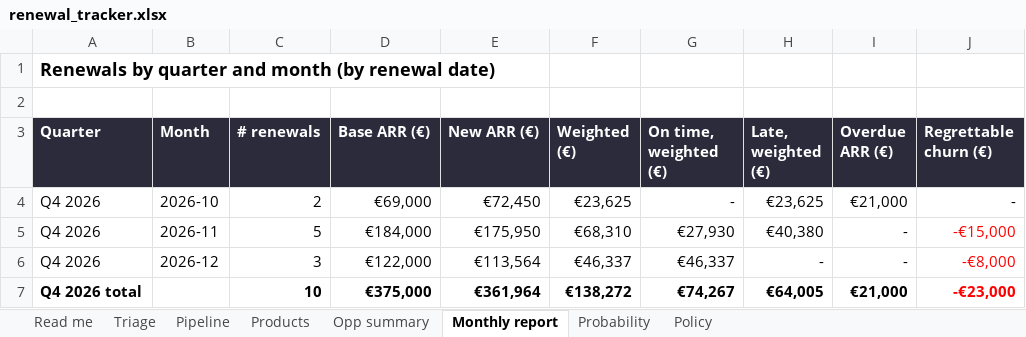
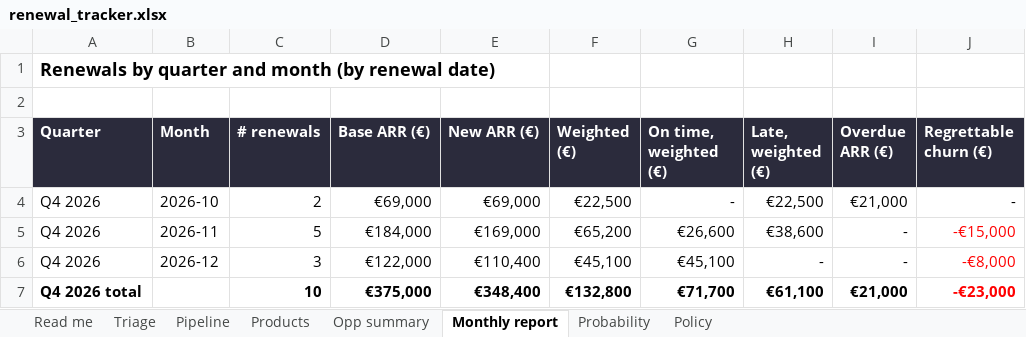
Before and after one commit to paulazabala95/Experiments, an Excel workbook: n8n-renewals-challenge/renewal_tracker.xlsx, sheet Monthly report, drawn as a sheet; values as stored, in another font and other column widths than the file's, no borders; conditional formats not drawn; the diff names each change by its address in the sheet, - before the commit and + after, or states it on an @@ line.

```diff
--- a/n8n-renewals-challenge/renewal_tracker.xlsx (sheet Monthly report)
+++ b/n8n-renewals-challenge/renewal_tracker.xlsx (sheet Monthly report)
-E4 (New ARR (€)): €72,450
+E4 (New ARR (€)): €69,000
-F4 (Weighted (€)): €23,625
+F4 (Weighted (€)): €22,500
-H4 (Late, weighted (€)): €23,625
+H4 (Late, weighted (€)): €22,500
-E5 (New ARR (€)): €175,950
+E5 (New ARR (€)): €169,000
-F5 (Weighted (€)): €68,310
+F5 (Weighted (€)): €65,200
-G5 (On time, weighted (€)): €27,930
+G5 (On time, weighted (€)): €26,600
-H5 (Late, weighted (€)): €40,380
+H5 (Late, weighted (€)): €38,600
-E6 (New ARR (€)): €113,564
+E6 (New ARR (€)): €110,400
-F6 (Weighted (€)): €46,337
+F6 (Weighted (€)): €45,100
-G6 (On time, weighted (€)): €46,337
+G6 (On time, weighted (€)): €45,100
-E7 (New ARR (€)): €361,964
+E7 (New ARR (€)): €348,400
-F7 (Weighted (€)): €138,272
+F7 (Weighted (€)): €132,800
-G7 (On time, weighted (€)): €74,267
+G7 (On time, weighted (€)): €71,700
-H7 (Late, weighted (€)): €64,005
+H7 (Late, weighted (€)): €61,100
```
Also changed, not shown: sheet Products, sheet Pipeline, sheet Opp summary, sheet Triage, sheet Read me, sheet Probability, formulas that keep their value, 14 other files.
